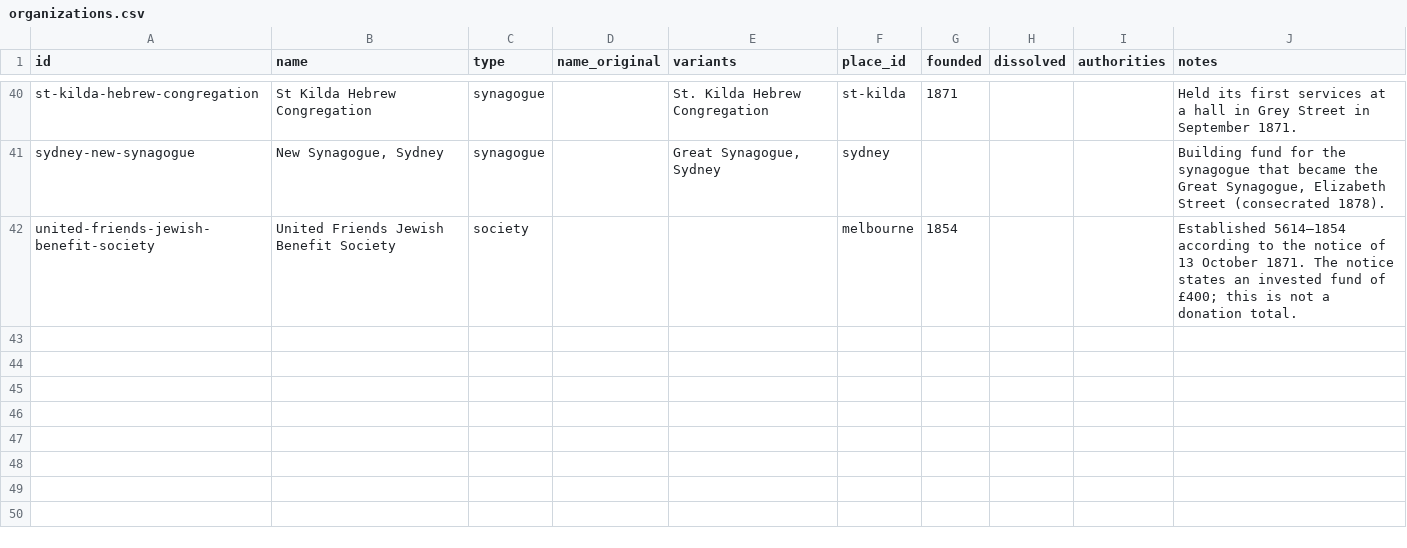
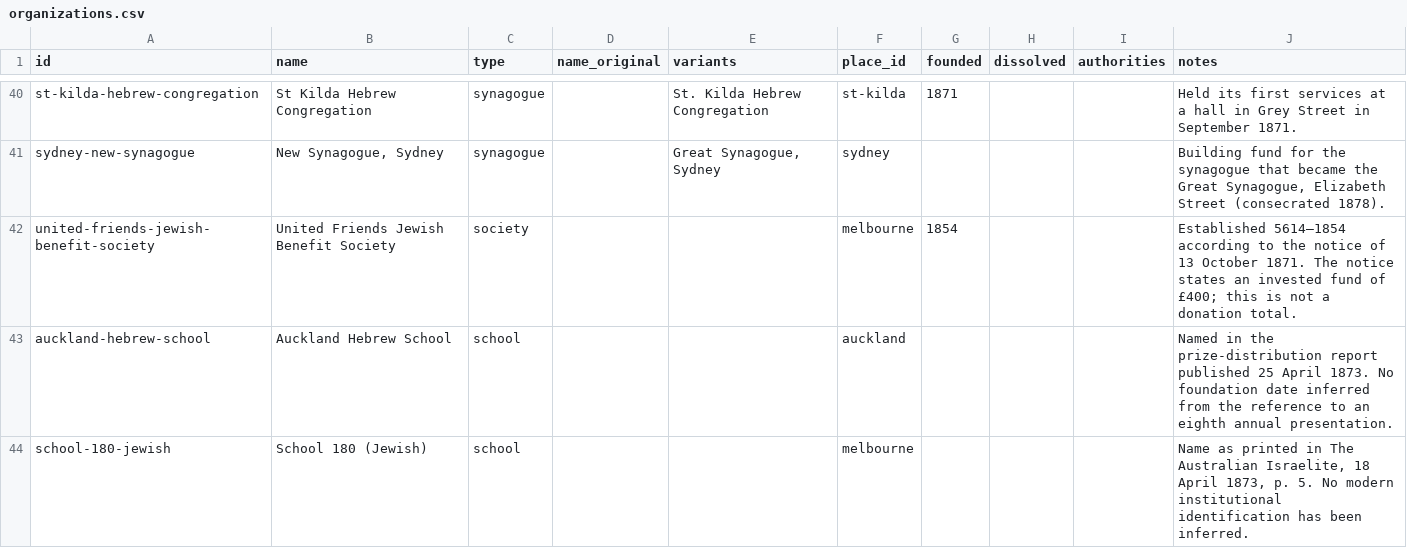
Before and after one commit to judaicadh/listsexplorer, a CSV file: data/organizations.csv, drawn as a sheet; only a part is shown, gaps mark what is left out.

```diff
--- a/data/organizations.csv
+++ b/data/organizations.csv
@@ -42 +42,3 @@ sydney-new-synagogue,"New Synagogue, Sydney",synagogue,,"Great Synagogue, Sydney
 united-friends-jewish-benefit-society,United Friends Jewish Benefit Society,society,,,melbourne,1854,,,Established 5614–1854 according to the notice of 13 October 1871. The notice states an invested fund of £400; this is not a donation total.
+auckland-hebrew-school,Auckland Hebrew School,school,,,auckland,,,,Named in the prize-distribution report published 25 April 1873. No foundation date inferred from the reference to an eighth annual presentation.
+school-180-jewish,School 180 (Jewish),school,,,melbourne,,,,"Name as printed in The Australian Israelite, 18 April 1873, p. 5. No modern institutional identification has been inferred."
```
Also changed, not shown: data/places.csv, data/roles.csv, 27 other files.
